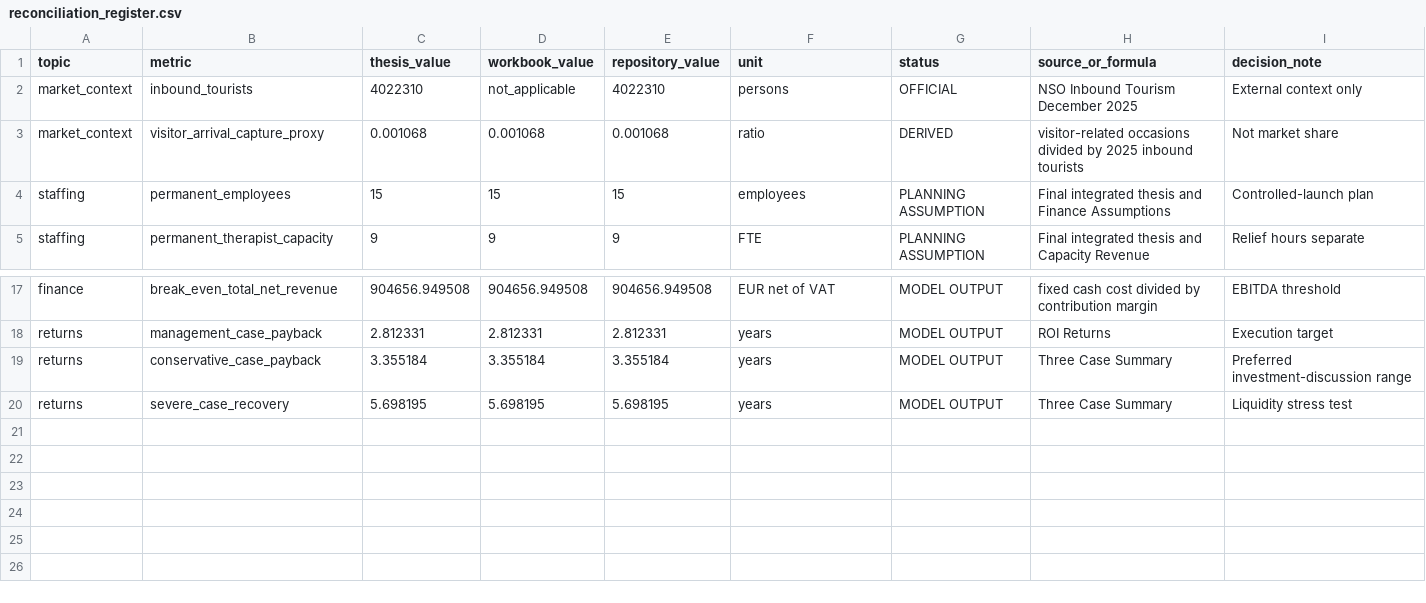
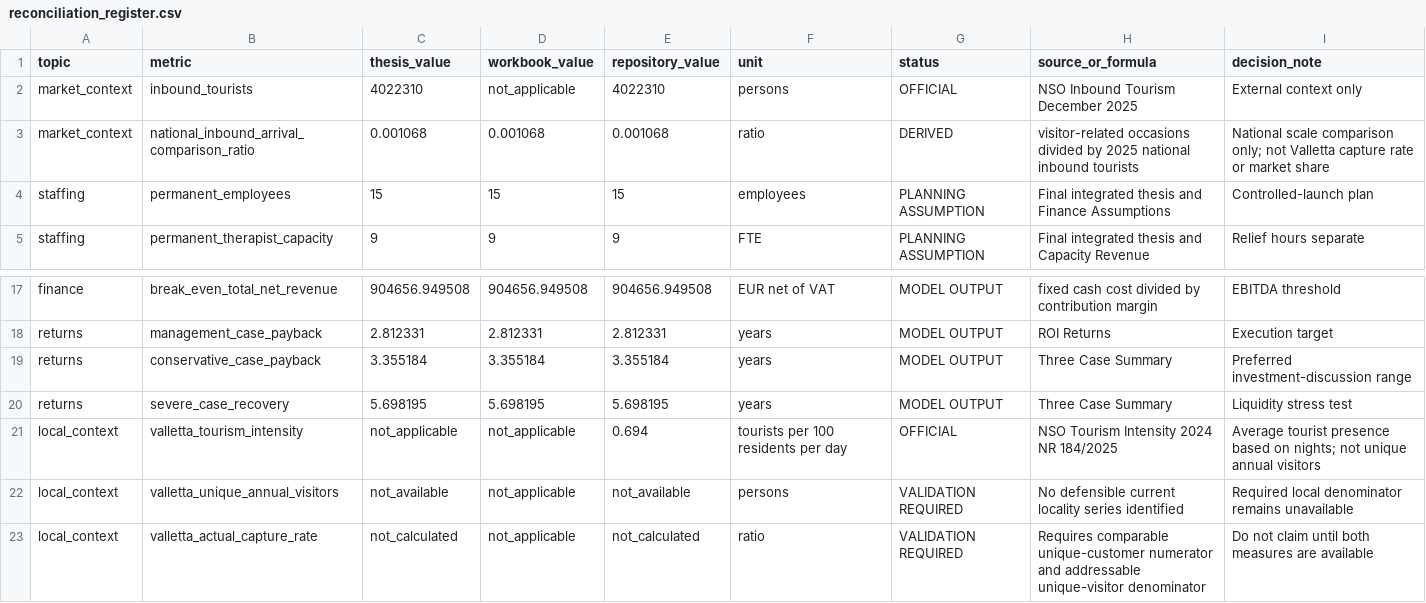
Before and after one commit to Anamardiana17/Malta_portfolio, a CSV file: data_processed/thesis_alignment/reconciliation_register.csv, drawn as a sheet; only a part is shown, gaps mark what is left out.

```diff
--- a/data_processed/thesis_alignment/reconciliation_register.csv
+++ b/data_processed/thesis_alignment/reconciliation_register.csv
@@ -2,3 +2,3 @@ topic,metric,thesis_value,workbook_value,repository_value,unit,status,source_or_
 market_context,inbound_tourists,4022310,not_applicable,4022310,persons,OFFICIAL,NSO Inbound Tourism December 2025,External context only
-market_context,visitor_arrival_capture_proxy,0.001068,0.001068,0.001068,ratio,DERIVED,visitor-related occasions divided by 2025 inbound tourists,Not market share
+market_context,national_inbound_arrival_comparison_ratio,0.001068,0.001068,0.001068,ratio,DERIVED,visitor-related occasions divided by 2025 national inbound tourists,National scale comparison only; not Valletta capture rate or market share
 staffing,permanent_employees,15,15,15,employees,PLANNING ASSUMPTION,Final integrated thesis and Finance Assumptions,Controlled-launch plan
@@ -20 +20,4 @@ returns,conservative_case_payback,3.355184,3.355184,3.355184,years,MODEL OUTPUT,
 returns,severe_case_recovery,5.698195,5.698195,5.698195,years,MODEL OUTPUT,Three Case Summary,Liquidity stress test
+local_context,valletta_tourism_intensity,not_applicable,not_applicable,0.694,tourists per 100 residents per day,OFFICIAL,NSO Tourism Intensity 2024 NR 184/2025,Average tourist presence based on nights; not unique annual visitors
+local_context,valletta_unique_annual_visitors,not_available,not_applicable,not_available,persons,VALIDATION REQUIRED,No defensible current locality series identified,Required local denominator remains unavailable
+local_context,valletta_actual_capture_rate,not_calculated,not_applicable,not_calculated,ratio,VALIDATION REQUIRED,Requires comparable unique-customer numerator and addressable unique-visitor denominator,Do not claim until both measures are available
```
Also changed, not shown: data_processed/thesis_alignment/financial_headlines.csv, data_raw/nso_regional_reports/nso_regional_reports_source_manifest.csv, 9 other files.
